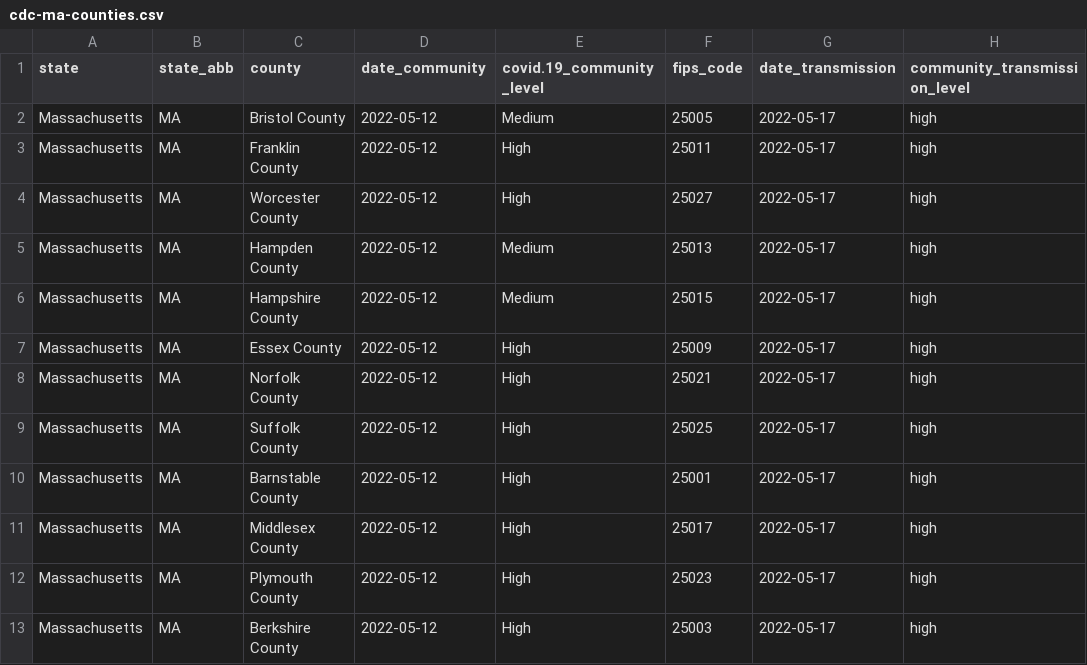
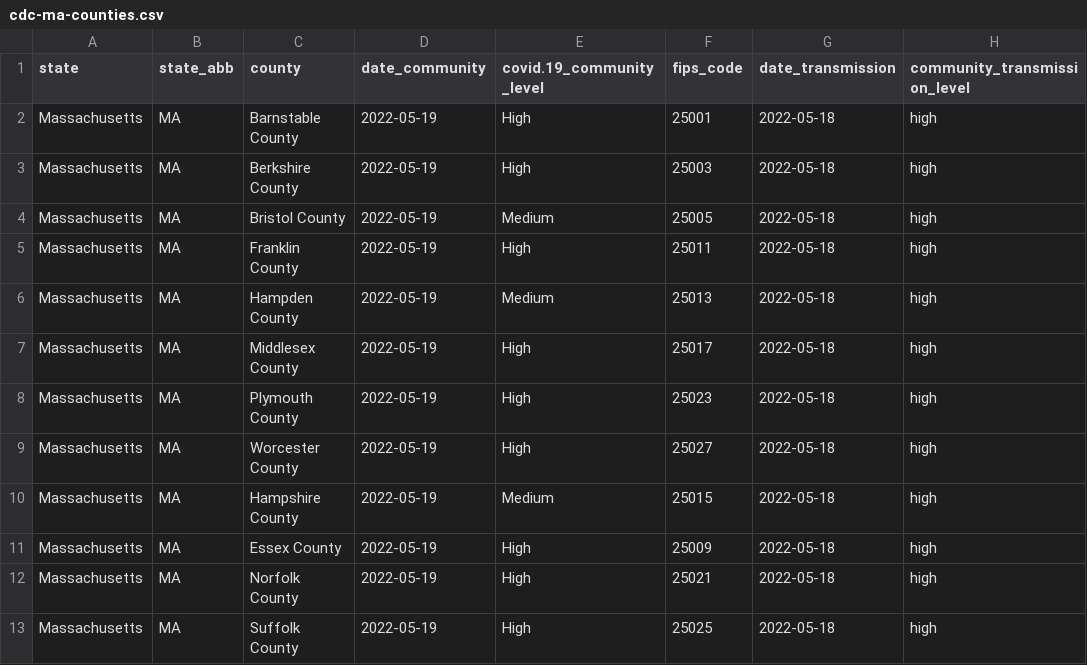
Before and after one commit to jmhatch/covid-19, a CSV file: data/cdc-ma-counties.csv, drawn as a sheet.

```diff
--- a/data/cdc-ma-counties.csv
+++ b/data/cdc-ma-counties.csv
@@ -1,13 +1,13 @@
 "state","state_abb","county","date_community","covid.19_community_level","fips_code","date_transmission","community_transmission_level"
-"Massachusetts","MA","Bristol County",2022-05-12,"Medium",25005,2022-05-17,"high"
-"Massachusetts","MA","Franklin County",2022-05-12,"High",25011,2022-05-17,"high"
-"Massachusetts","MA","Worcester County",2022-05-12,"High",25027,2022-05-17,"high"
-"Massachusetts","MA","Hampden County",2022-05-12,"Medium",25013,2022-05-17,"high"
-"Massachusetts","MA","Hampshire County",2022-05-12,"Medium",25015,2022-05-17,"high"
-"Massachusetts","MA","Essex County",2022-05-12,"High",25009,2022-05-17,"high"
-"Massachusetts","MA","Norfolk County",2022-05-12,"High",25021,2022-05-17,"high"
-"Massachusetts","MA","Suffolk County",2022-05-12,"High",25025,2022-05-17,"high"
-"Massachusetts","MA","Barnstable County",2022-05-12,"High",25001,2022-05-17,"high"
-"Massachusetts","MA","Middlesex County",2022-05-12,"High",25017,2022-05-17,"high"
-"Massachusetts","MA","Plymouth County",2022-05-12,"High",25023,2022-05-17,"high"
-"Massachusetts","MA","Berkshire County",2022-05-12,"High",25003,2022-05-17,"high"
+"Massachusetts","MA","Barnstable County",2022-05-19,"High",25001,2022-05-18,"high"
+"Massachusetts","MA","Berkshire County",2022-05-19,"High",25003,2022-05-18,"high"
+"Massachusetts","MA","Bristol County",2022-05-19,"Medium",25005,2022-05-18,"high"
+"Massachusetts","MA","Franklin County",2022-05-19,"High",25011,2022-05-18,"high"
+"Massachusetts","MA","Hampden County",2022-05-19,"Medium",25013,2022-05-18,"high"
+"Massachusetts","MA","Middlesex County",2022-05-19,"High",25017,2022-05-18,"high"
+"Massachusetts","MA","Plymouth County",2022-05-19,"High",25023,2022-05-18,"high"
+"Massachusetts","MA","Worcester County",2022-05-19,"High",25027,2022-05-18,"high"
+"Massachusetts","MA","Hampshire County",2022-05-19,"Medium",25015,2022-05-18,"high"
+"Massachusetts","MA","Essex County",2022-05-19,"High",25009,2022-05-18,"high"
+"Massachusetts","MA","Norfolk County",2022-05-19,"High",25021,2022-05-18,"high"
+"Massachusetts","MA","Suffolk County",2022-05-19,"High",25025,2022-05-18,"high"
```
Also changed, not shown: 1 other file.
